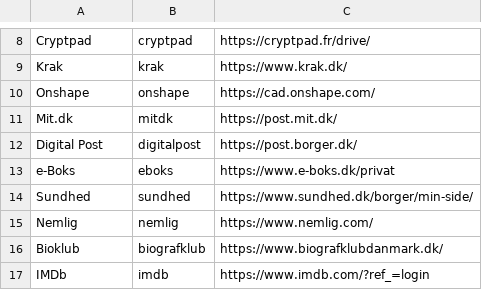
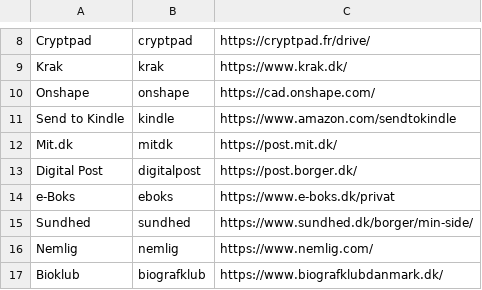
Before and after one commit to ldxdk/ldxdk.github.io, a CSV file: l/links.csv, drawn as a sheet; only a part is shown, gaps mark what is left out; the shorter side is filled out with more unchanged rows; the diff names each change by its address in the sheet, - before the commit and + after, or states it on an @@ line.

Commit message:
Send to kindle

```diff
--- a/l/links.csv
+++ b/l/links.csv
+row 11: Send to Kindle | kindle | https://www.amazon.com/sendtokindle
```
Also changed, not shown: 2 other files.
